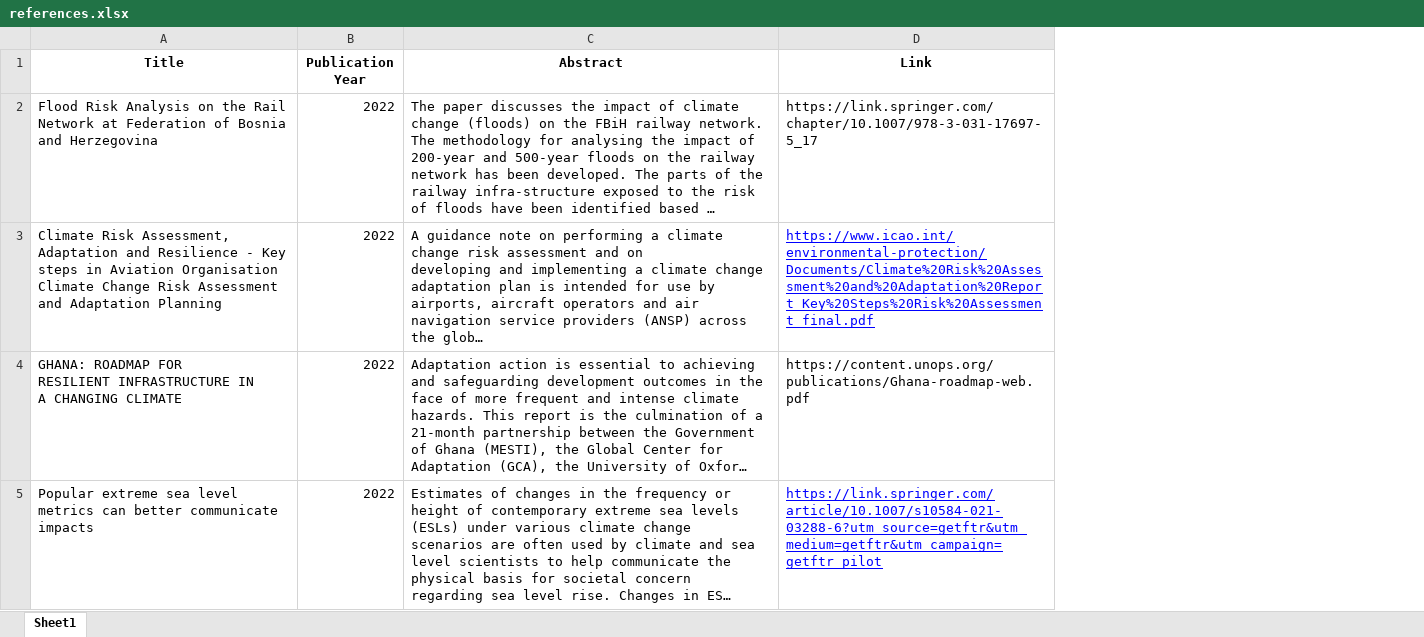
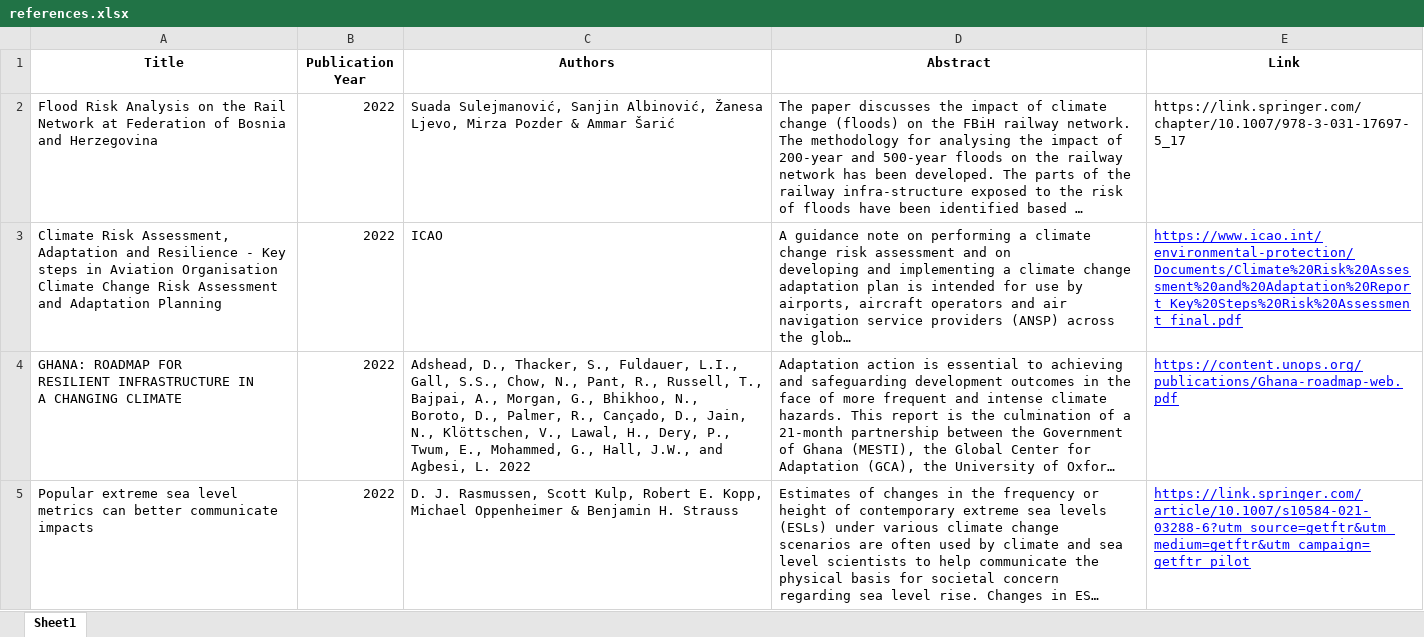
Before and after one commit to parvathykrishnank/Climate-Change-Screening-RTD, an Excel workbook: references.xlsx, sheet Sheet1, drawn as a sheet; only a part is shown; long unchanged cells end in …; values as stored, in another font and other column widths than the file's, no borders; addresses are those after the commit; ↵ is a line break in a cell; the diff covers the shown part only; the diff names each change by its address in the sheet, - before the commit and + after, or states it on an @@ line.

Commit message:
updated references page

```diff
--- a/references.xlsx (sheet Sheet1)
+++ b/references.xlsx (sheet Sheet1)
+column C (Authors), rows 2-5: Suada Sulejmanović, Sanjin Albinović, Žanesa Ljevo, Mirza Pozder & Ammar Šarić | ICAO | Adshead, D., Thacker, S., Fuldauer, L.I., Gall, S.S., Chow, N., Pant, R., Russell, T., Bajpai, A., Morgan, G., Bhikhoo, N., ↵ Boroto, D., Palmer, R., Cançado, D., Jain, N., Klöttschen, V., Lawal, H., Dery, P., Twum, E., Mohammed, G., Hall, J.W., and Agbesi, L. 2022 | D. J. Rasmussen, Scott Kulp, Robert E. Kopp, Michael Oppenheimer & Benjamin H. Strauss
@@ E4 underline: off → on, text colour: black → #0000FF @@
```
Also changed, not shown: cell formats elsewhere in this sheet, 1 other file.
